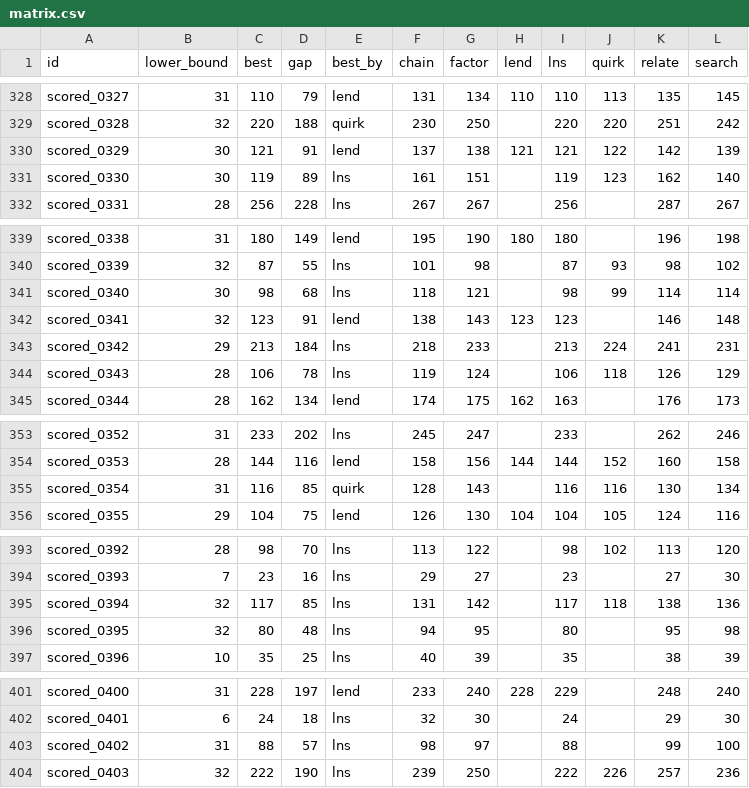
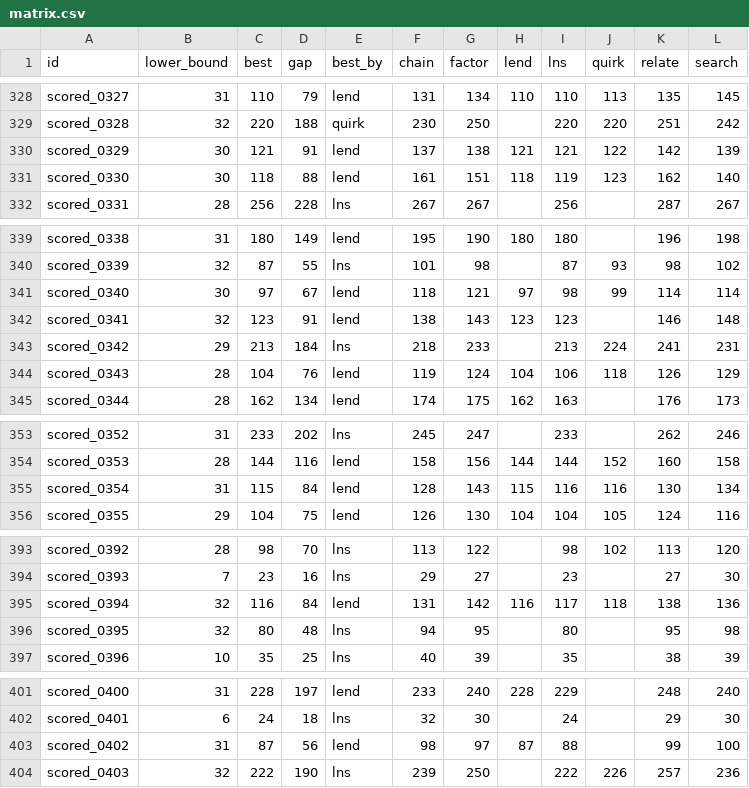
Before and after one commit to Chan-b0b/Santa2026, a CSV file: board/matrix.csv, drawn as a sheet; only a part is shown, gaps mark what is left out; the diff covers the shown part only.

```diff
--- a/board/matrix.csv
+++ b/board/matrix.csv
@@ -330,3 +330,3 @@ scored_0328,32,220,188,quirk,230,250,,220,220,251,242
 scored_0329,30,121,91,lend,137,138,121,121,122,142,139
-scored_0330,30,119,89,lns,161,151,,119,123,162,140
+scored_0330,30,118,88,lend,161,151,118,119,123,162,140
 scored_0331,28,256,228,lns,267,267,,256,,287,267
@@ -340,6 +340,6 @@ scored_0338,31,180,149,lend,195,190,180,180,,196,198
 scored_0339,32,87,55,lns,101,98,,87,93,98,102
-scored_0340,30,98,68,lns,118,121,,98,99,114,114
+scored_0340,30,97,67,lend,118,121,97,98,99,114,114
 scored_0341,32,123,91,lend,138,143,123,123,,146,148
 scored_0342,29,213,184,lns,218,233,,213,224,241,231
-scored_0343,28,106,78,lns,119,124,,106,118,126,129
+scored_0343,28,104,76,lend,119,124,104,106,118,126,129
 scored_0344,28,162,134,lend,174,175,162,163,,176,173
@@ -354,3 +354,3 @@ scored_0352,31,233,202,lns,245,247,,233,,262,246
 scored_0353,28,144,116,lend,158,156,144,144,152,160,158
-scored_0354,31,116,85,quirk,128,143,,116,116,130,134
+scored_0354,31,115,84,lend,128,143,115,116,116,130,134
 scored_0355,29,104,75,lend,126,130,104,104,105,124,116
@@ -394,3 +394,3 @@ scored_0392,28,98,70,lns,113,122,,98,102,113,120
 scored_0393,7,23,16,lns,29,27,,23,,27,30
-scored_0394,32,117,85,lns,131,142,,117,118,138,136
+scored_0394,32,116,84,lend,131,142,116,117,118,138,136
 scored_0395,32,80,48,lns,94,95,,80,,95,98
@@ -402,3 +402,3 @@ scored_0400,31,228,197,lend,233,240,228,229,,248,240
 scored_0401,6,24,18,lns,32,30,,24,,29,30
-scored_0402,31,88,57,lns,98,97,,88,,99,100
+scored_0402,31,87,56,lend,98,97,87,88,,99,100
 scored_0403,32,222,190,lns,239,250,,222,226,257,236
```
Also changed, not shown: 14 edited cells elsewhere in this file, board/approaches.csv, board/history.csv, 1 other file.
